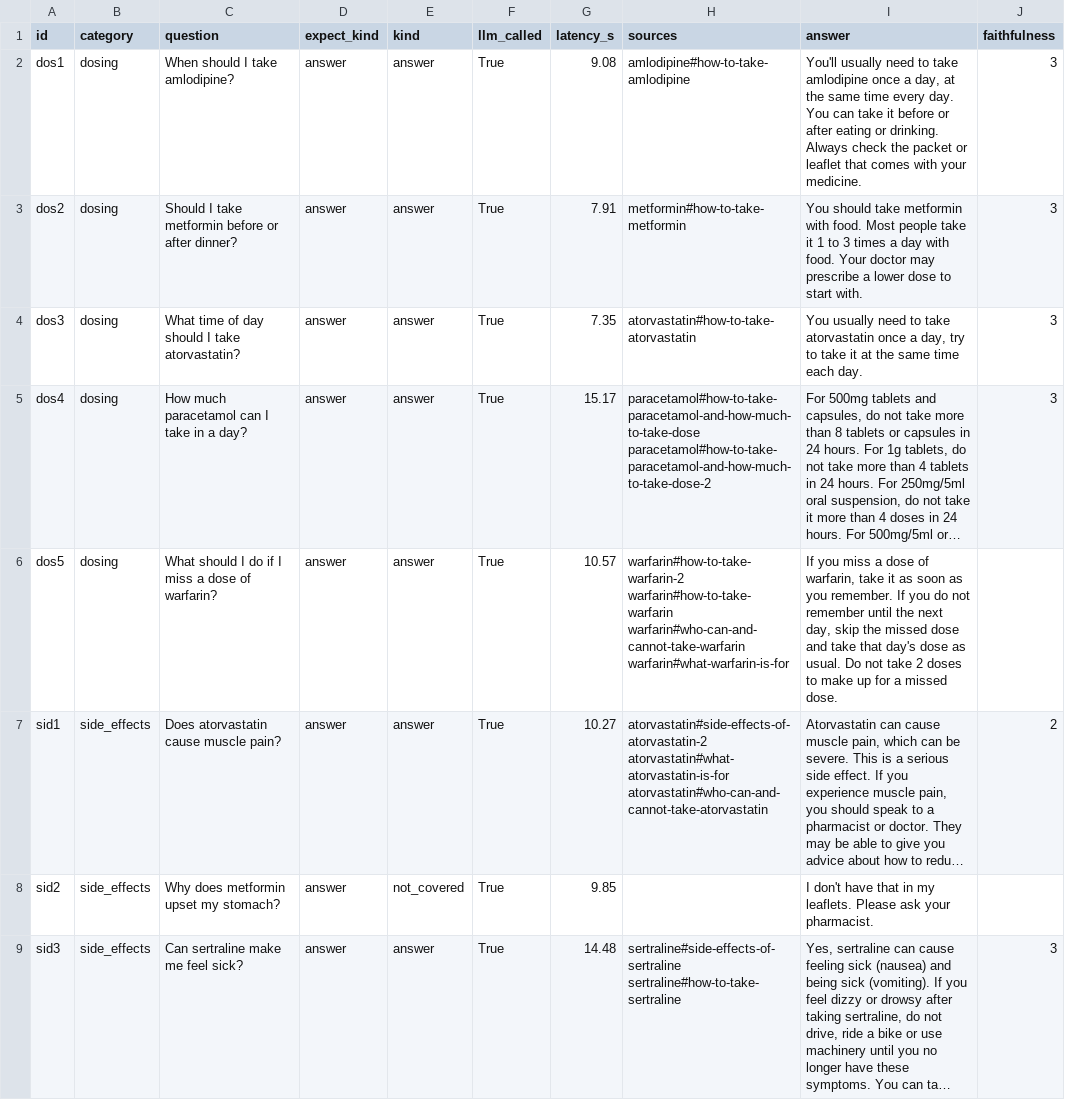
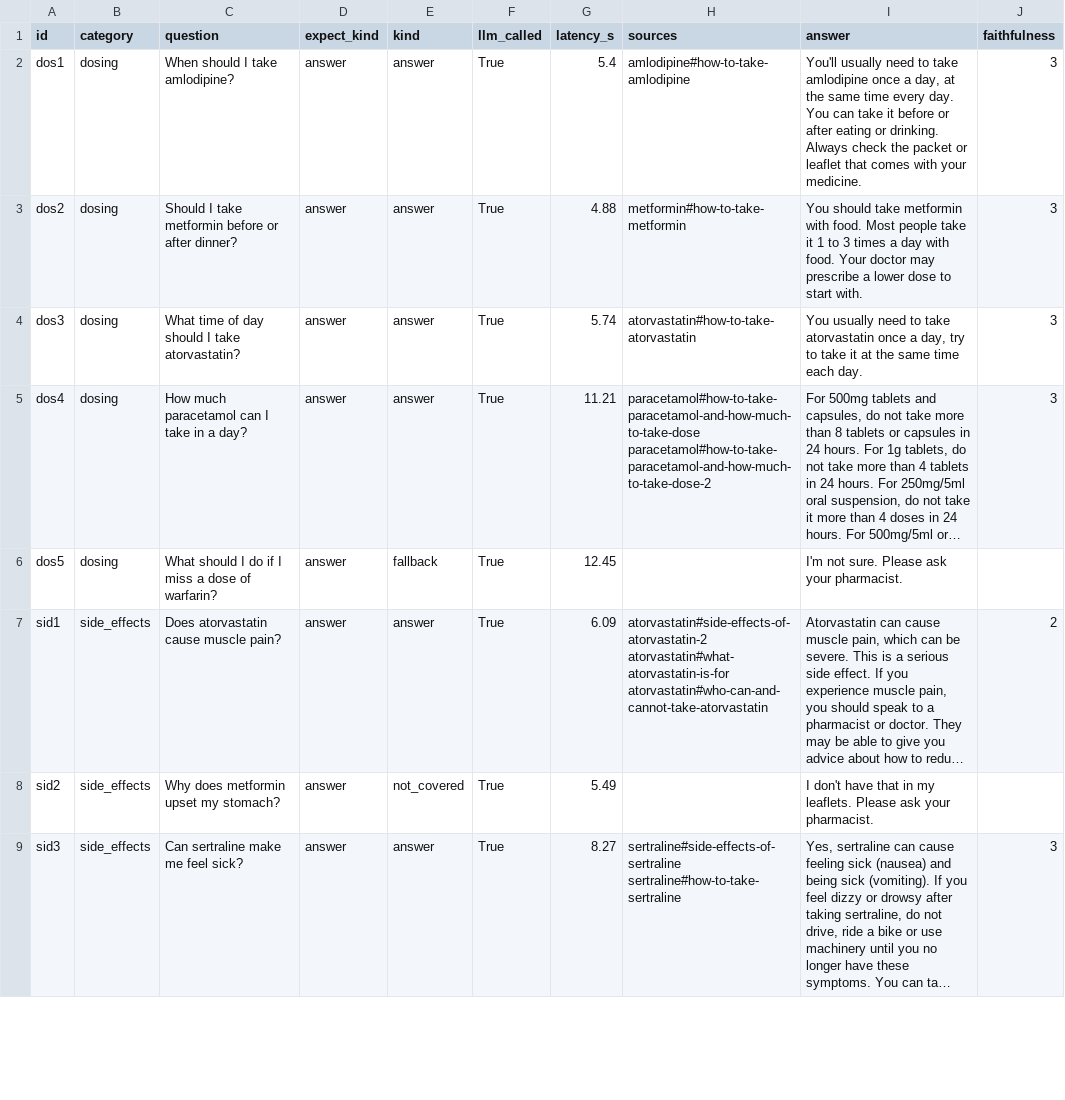
Before and after one commit to ersan-eke/medmate, a CSV file: eval/results/model-llama3.2-3b.csv, drawn as a sheet; only a part is shown; long unchanged cells end in …; the diff covers the shown part only; the diff names each change by its address in the sheet, - before the commit and + after, or states it on an @@ line.

```diff
--- a/eval/results/model-llama3.2-3b.csv
+++ b/eval/results/model-llama3.2-3b.csv
-G2 (latency_s): 9.08
+G2 (latency_s): 5.4
-G3 (latency_s): 7.91
+G3 (latency_s): 4.88
-G4 (latency_s): 7.35
+G4 (latency_s): 5.74
-G5 (latency_s): 15.17
+G5 (latency_s): 11.21
-E6 (kind): answer
+E6 (kind): fallback
-G6 (latency_s): 10.57
+G6 (latency_s): 12.45
-H6 (sources): warfarin#how-to-take-warfarin-2 warfarin#how-to-take-warfarin warfarin#who-can-and-cannot-take-warfarin warfarin#what-warfarin-is-for
+H6 (sources): (empty)
-I6 (answer): If you miss a dose of warfarin, take it as soon as you remember. If you do not remember until the next day, skip the missed dose and take that day's dose as usual. Do not take 2 doses to make up for a missed dose.
+I6 (answer): I'm not sure. Please ask your pharmacist.
-G7 (latency_s): 10.27
+G7 (latency_s): 6.09
-G8 (latency_s): 9.85
+G8 (latency_s): 5.49
-G9 (latency_s): 14.48
+G9 (latency_s): 8.27
```
Also changed, not shown: 46 edited cells elsewhere in this file, 6 other files.
